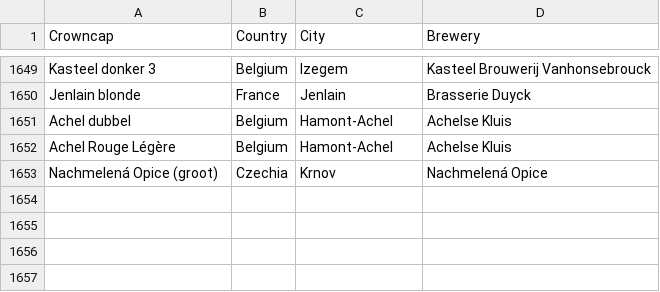
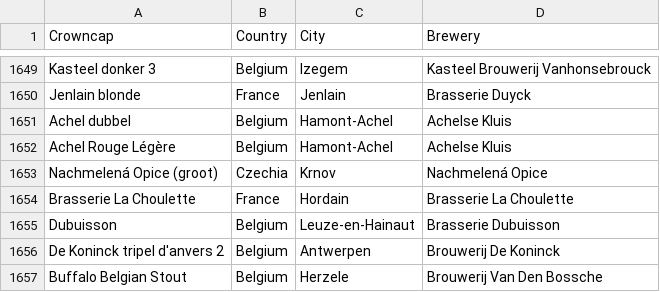
Before and after one commit to PeterKleinKranenbarg/crowncaps-world-domination, a CSV file: data/raw.csv, drawn as a sheet; only a part is shown, gaps mark what is left out; the diff names each change by its address in the sheet, - before the commit and + after, or states it on an @@ line.

Commit message:
add readme and push four new crown caps

```diff
--- a/data/raw.csv
+++ b/data/raw.csv
+row 1654: Brasserie La Choulette | France | Hordain | Brasserie La Choulette
+row 1655: Dubuisson | Belgium | Leuze-en-Hainaut | Brasserie Dubuisson
+row 1656: De Koninck tripel d'anvers 2 | Belgium | Antwerpen | Brouwerij De Koninck
+row 1657: Buffalo Belgian Stout | Belgium | Herzele | Brouwerij Van Den Bossche
```
Also changed, not shown: data/cities.csv, 6 other files.
